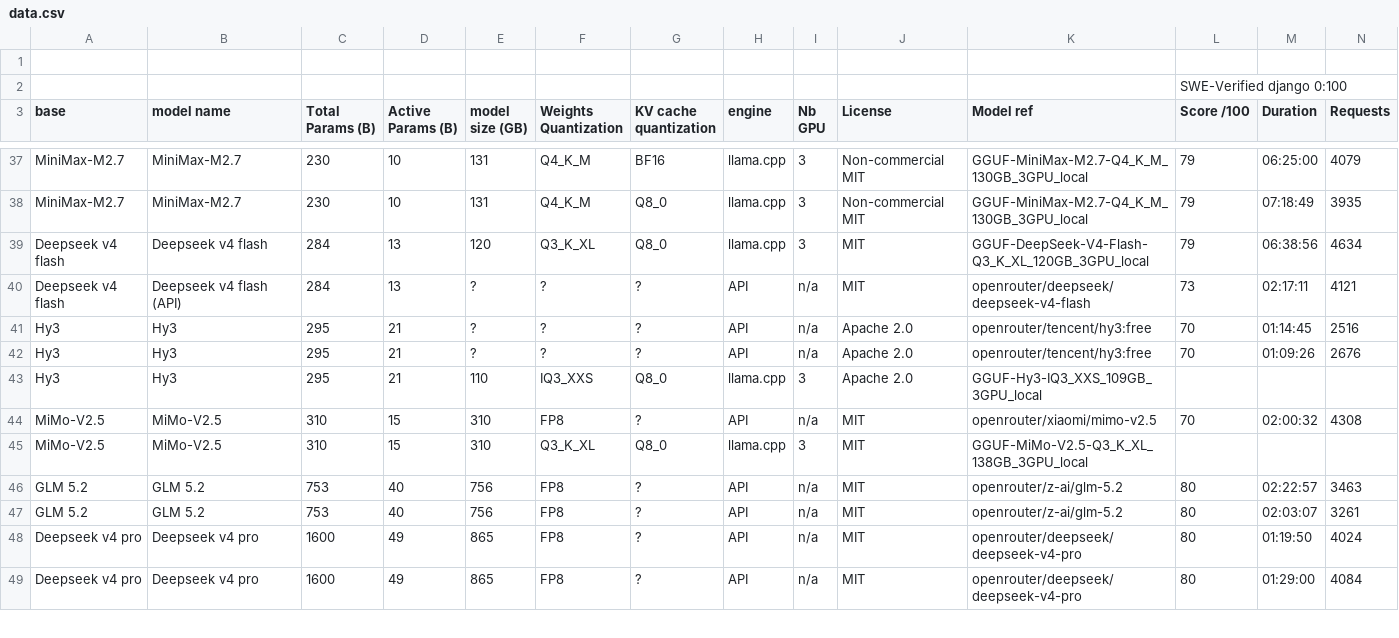
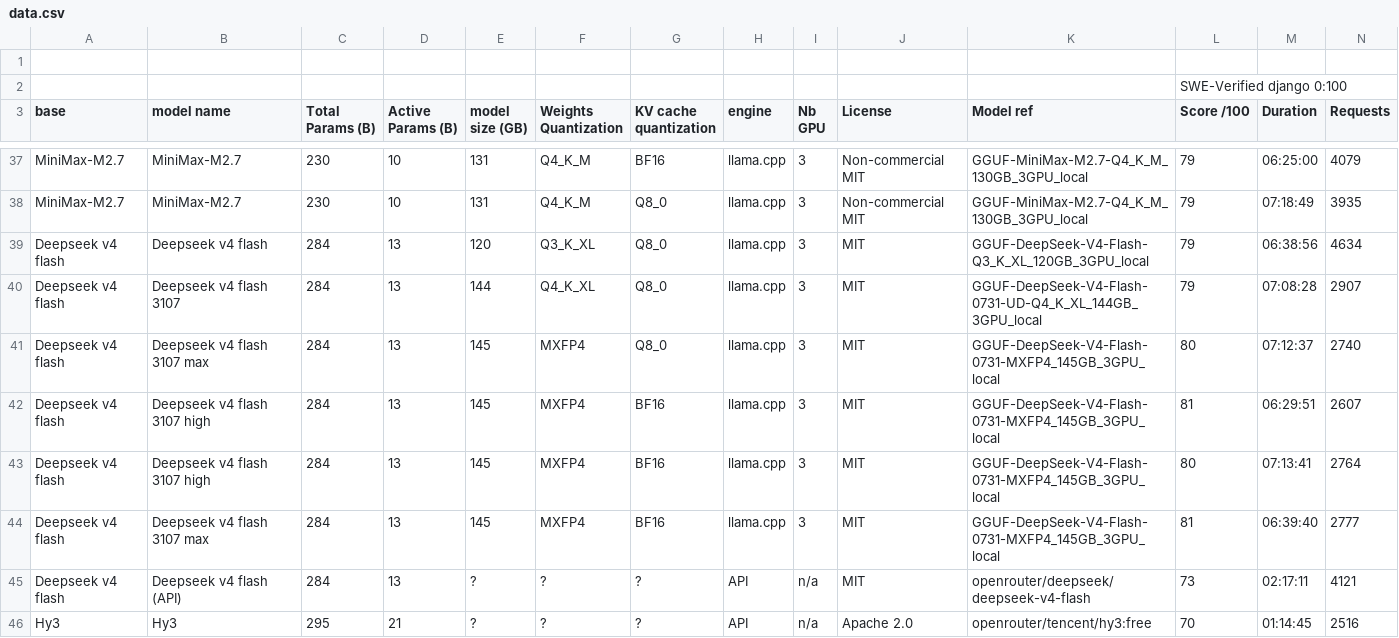
Before and after one commit to WonderRico/local_llm_benchmark, a CSV file: data.csv, drawn as a sheet; only a part is shown, gaps mark what is left out; the shorter side is filled out with more unchanged rows; rows hold the shown columns only; the diff names each change by its address in the sheet, - before the commit and + after, or states it on an @@ line.

Commit message:
Deepseek v4 flash 0731 update

```diff
--- a/data.csv
+++ b/data.csv
+row 40: Deepseek v4 flash | Deepseek v4 flash 3107 | 284 | 13 | 144 | Q4_K_XL | Q8_0 | llama.cpp | 3 | MIT | GGUF-DeepSeek-V4-Flash-0731-UD-Q4_K_XL_144GB_3GPU_local | 79 | 07:08:28 | 2907
+row 41: Deepseek v4 flash | Deepseek v4 flash 3107 max | 284 | 13 | 145 | MXFP4 | Q8_0 | llama.cpp | 3 | MIT | GGUF-DeepSeek-V4-Flash-0731-MXFP4_145GB_3GPU_local | 80 | 07:12:37 | 2740
+row 42: Deepseek v4 flash | Deepseek v4 flash 3107 high | 284 | 13 | 145 | MXFP4 | BF16 | llama.cpp | 3 | MIT | GGUF-DeepSeek-V4-Flash-0731-MXFP4_145GB_3GPU_local | 81 | 06:29:51 | 2607
+row 43: Deepseek v4 flash | Deepseek v4 flash 3107 high | 284 | 13 | 145 | MXFP4 | BF16 | llama.cpp | 3 | MIT | GGUF-DeepSeek-V4-Flash-0731-MXFP4_145GB_3GPU_local | 80 | 07:13:41 | 2764
+row 44: Deepseek v4 flash | Deepseek v4 flash 3107 max | 284 | 13 | 145 | MXFP4 | BF16 | llama.cpp | 3 | MIT | GGUF-DeepSeek-V4-Flash-0731-MXFP4_145GB_3GPU_local | 81 | 06:39:40 | 2777
```
Also changed, not shown: 3 other files.
